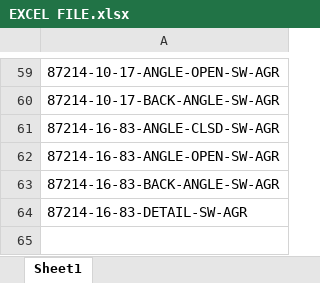
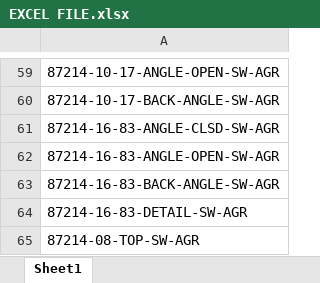
Before and after one commit to Amar-Balaji/SWEEP-AUTOMATION, an Excel workbook: EXCEL/EXCEL FILE.xlsx, sheet Sheet1, drawn as a sheet; only a part is shown, gaps mark what is left out; values as stored, in another font and other column widths than the file's, no borders; the diff names each change by its address in the sheet, - before the commit and + after, or states it on an @@ line.

```diff
--- a/EXCEL/EXCEL FILE.xlsx (sheet Sheet1)
+++ b/EXCEL/EXCEL FILE.xlsx (sheet Sheet1)
+row 65: 87214-08-TOP-SW-AGR
```
Also changed, not shown: 4 other files.
